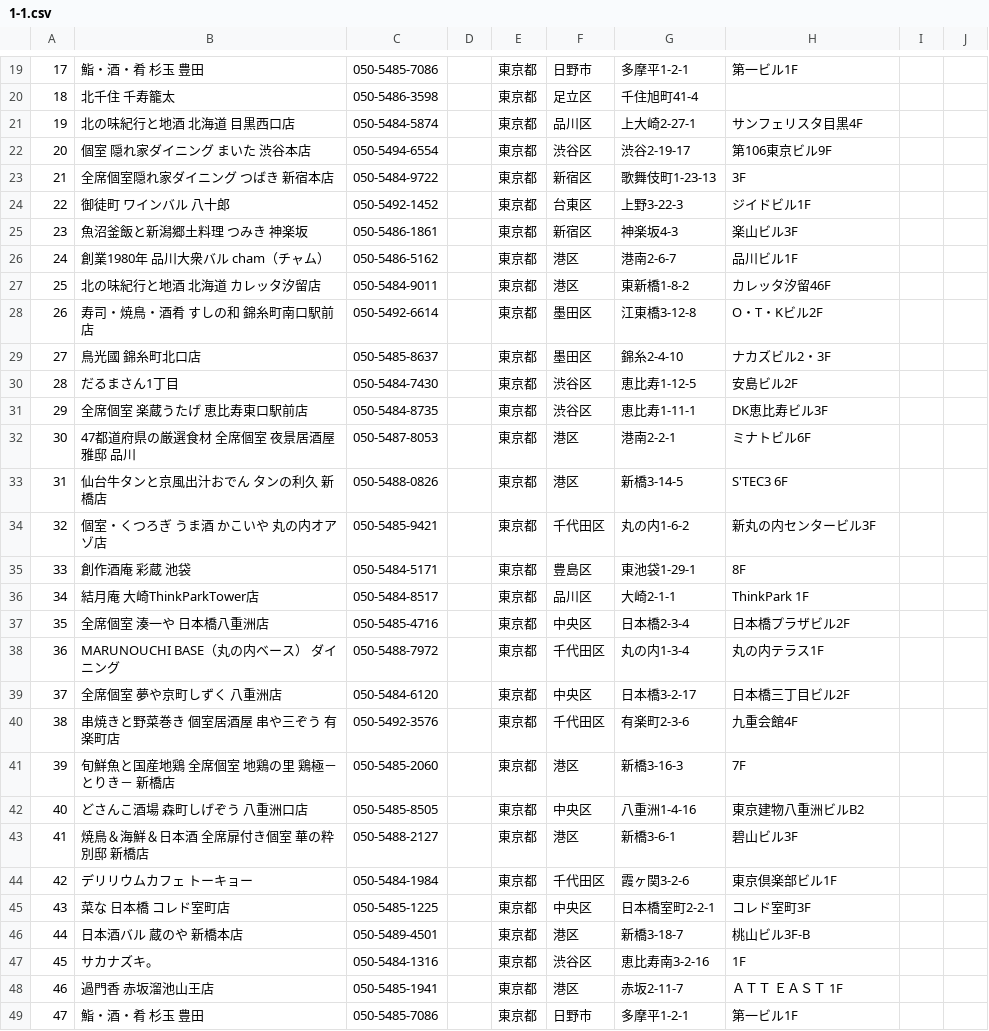
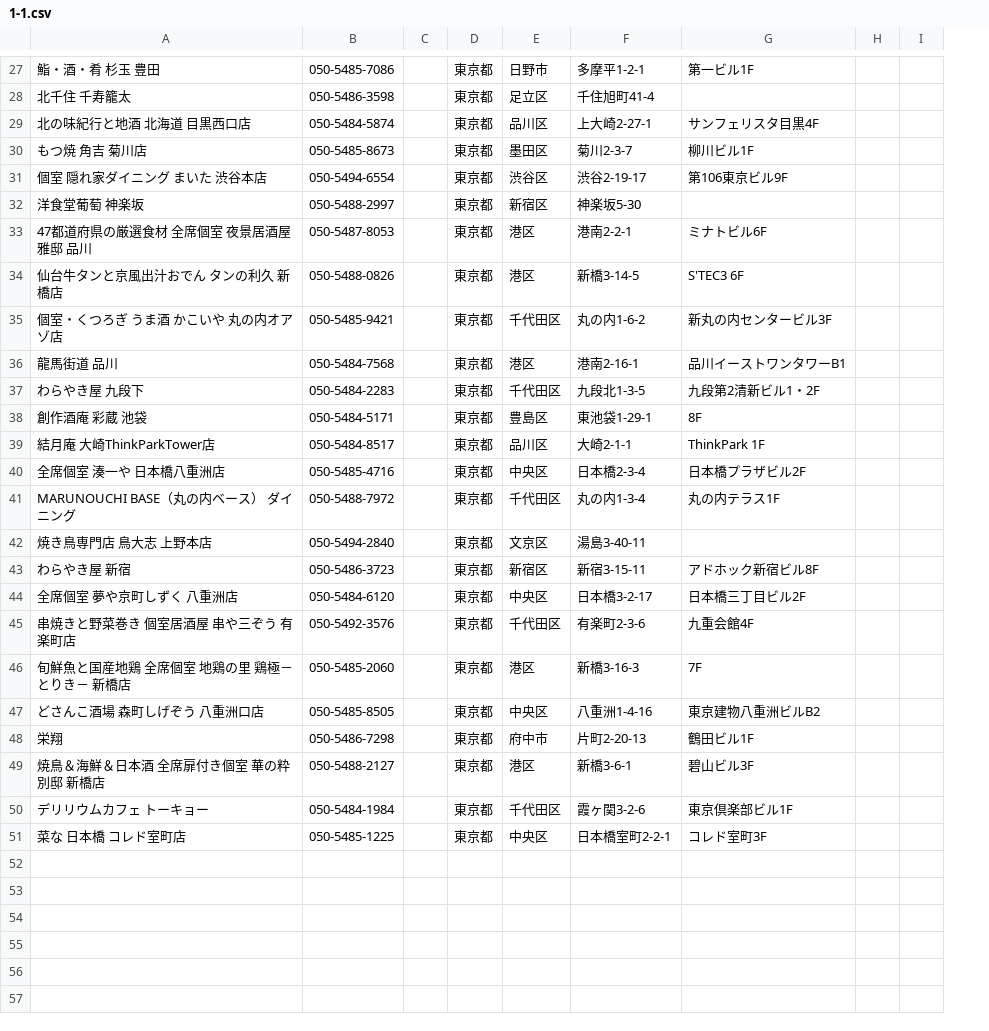
Before and after one commit to af21092/Final_Answer, a CSV file: python/ex1_web-scraping/1-1.csv, drawn as a sheet; only a part is shown, gaps mark what is left out; removed rows and columns are numbered as before the commit, all else as after; the diff covers the shown part only; the diff names each change by its address in the sheet, - before the commit and + after, or states it on an @@ line.

```diff
--- a/python/ex1_web-scraping/1-1.csv
+++ b/python/ex1_web-scraping/1-1.csv
-column A, rows 19-22: 17 | 18 | 19 | 20; rows 32-45: 30 | 31 | 32 | 33 | 34 | 35 | 36 | 37 | 38 | 39 | 40 | 41 | 42 | 43
+row 30: もつ焼 角吉 菊川店 | 050-5485-8673 |  | 東京都 | 墨田区 | 菊川2-3-7 | 柳川ビル1F
-row 23: 21 | 全席個室隠れ家ダイニング つばき 新宿本店 | 050-5484-9722 |  | 東京都 | 新宿区 | 歌舞伎町1-23-13 | 3F
-row 24: 22 | 御徒町 ワインバル 八十郎 | 050-5492-1452 |  | 東京都 | 台東区 | 上野3-22-3 | ジイドビル1F
-row 25: 23 | 魚沼釜飯と新潟郷土料理 つみき 神楽坂 | 050-5486-1861 |  | 東京都 | 新宿区 | 神楽坂4-3 | 楽山ビル3F
-row 26: 24 | 創業1980年 品川大衆バル cham（チャム） | 050-5486-5162 |  | 東京都 | 港区 | 港南2-6-7 | 品川ビル1F
-row 27: 25 | 北の味紀行と地酒 北海道 カレッタ汐留店 | 050-5484-9011 |  | 東京都 | 港区 | 東新橋1-8-2 | カレッタ汐留46F
-row 28: 26 | 寿司・焼鳥・酒肴 すしの和 錦糸町南口駅前店 | 050-5492-6614 |  | 東京都 | 墨田区 | 江東橋3-12-8 | O・T・Kビル2F
-row 29: 27 | 鳥光國 錦糸町北口店 | 050-5485-8637 |  | 東京都 | 墨田区 | 錦糸2-4-10 | ナカズビル2・3F
-row 30: 28 | だるまさん1丁目 | 050-5484-7430 |  | 東京都 | 渋谷区 | 恵比寿1-12-5 | 安島ビル2F
-row 31: 29 | 全席個室 楽蔵うたげ 恵比寿東口駅前店 | 050-5484-8735 |  | 東京都 | 渋谷区 | 恵比寿1-11-1 | DK恵比寿ビル3F
+row 32: 洋食堂葡萄 神楽坂 | 050-5488-2997 |  | 東京都 | 新宿区 | 神楽坂5-30
+row 36: 龍馬街道 品川 | 050-5484-7568 |  | 東京都 | 港区 | 港南2-16-1 | 品川イーストワンタワーB1
+row 37: わらやき屋 九段下 | 050-5484-2283 |  | 東京都 | 千代田区 | 九段北1-3-5 | 九段第2清新ビル1・2F
+row 42: 焼き鳥専門店 鳥大志 上野本店 | 050-5494-2840 |  | 東京都 | 文京区 | 湯島3-40-11
+row 43: わらやき屋 新宿 | 050-5486-3723 |  | 東京都 | 新宿区 | 新宿3-15-11 | アドホック新宿ビル8F
+row 48: 栄翔 | 050-5486-7298 |  | 東京都 | 府中市 | 片町2-20-13 | 鶴田ビル1F
-row 46: 44 | 日本酒バル 蔵のや 新橋本店 | 050-5489-4501 |  | 東京都 | 港区 | 新橋3-18-7 | 桃山ビル3F-B
-row 47: 45 | サカナズキ。 | 050-5484-1316 |  | 東京都 | 渋谷区 | 恵比寿南3-2-16 | 1F
-row 48: 46 | 過門香 赤坂溜池山王店 | 050-5485-1941 |  | 東京都 | 港区 | 赤坂2-11-7 | ＡＴＴ ＥＡＳＴ 1F
-row 49: 47 | 鮨・酒・肴 杉玉 豊田 | 050-5485-7086 |  | 東京都 | 日野市 | 多摩平1-2-1 | 第一ビル1F
```
Also changed, not shown: 8 added rows and 2 removed rows elsewhere in this file, 1 other file.
